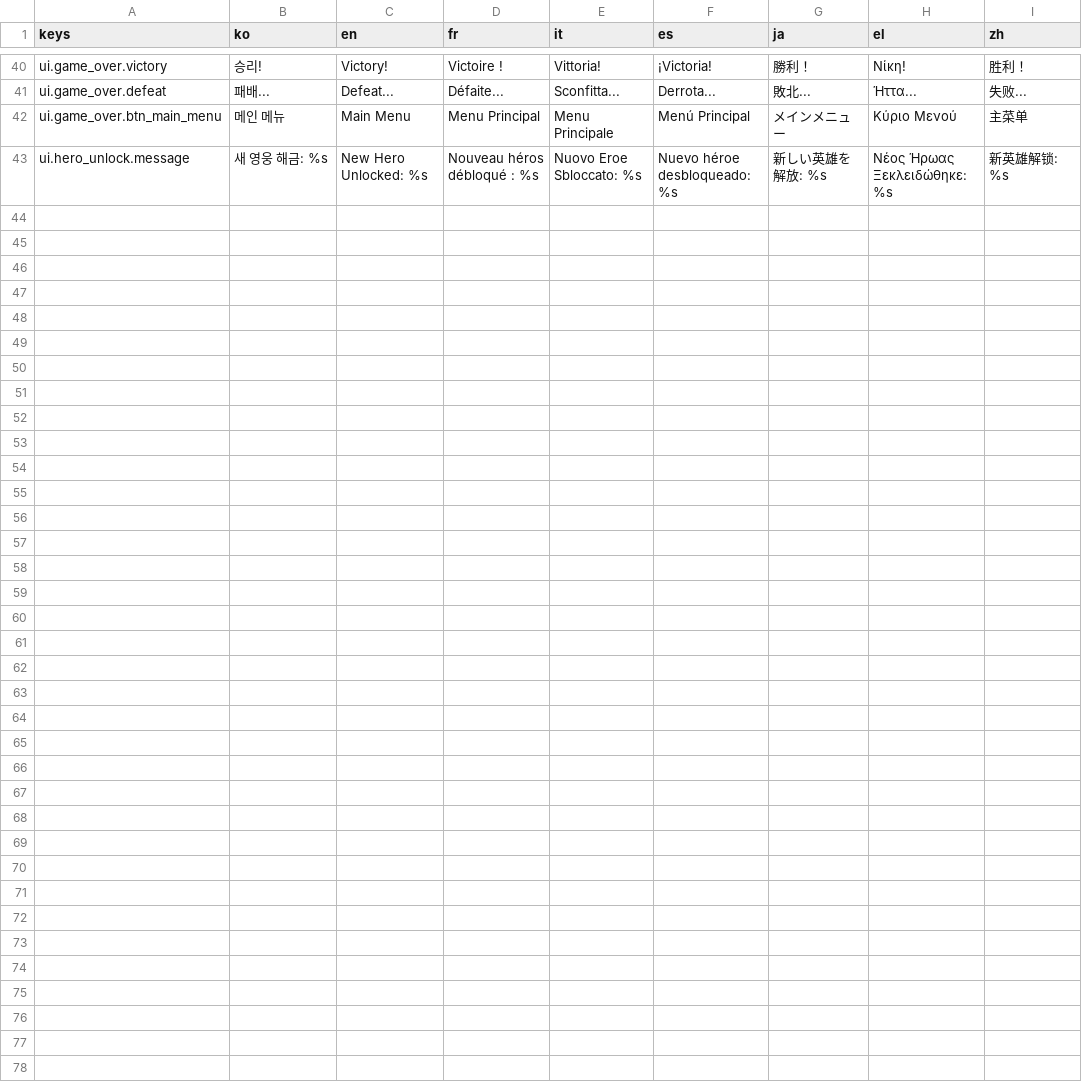
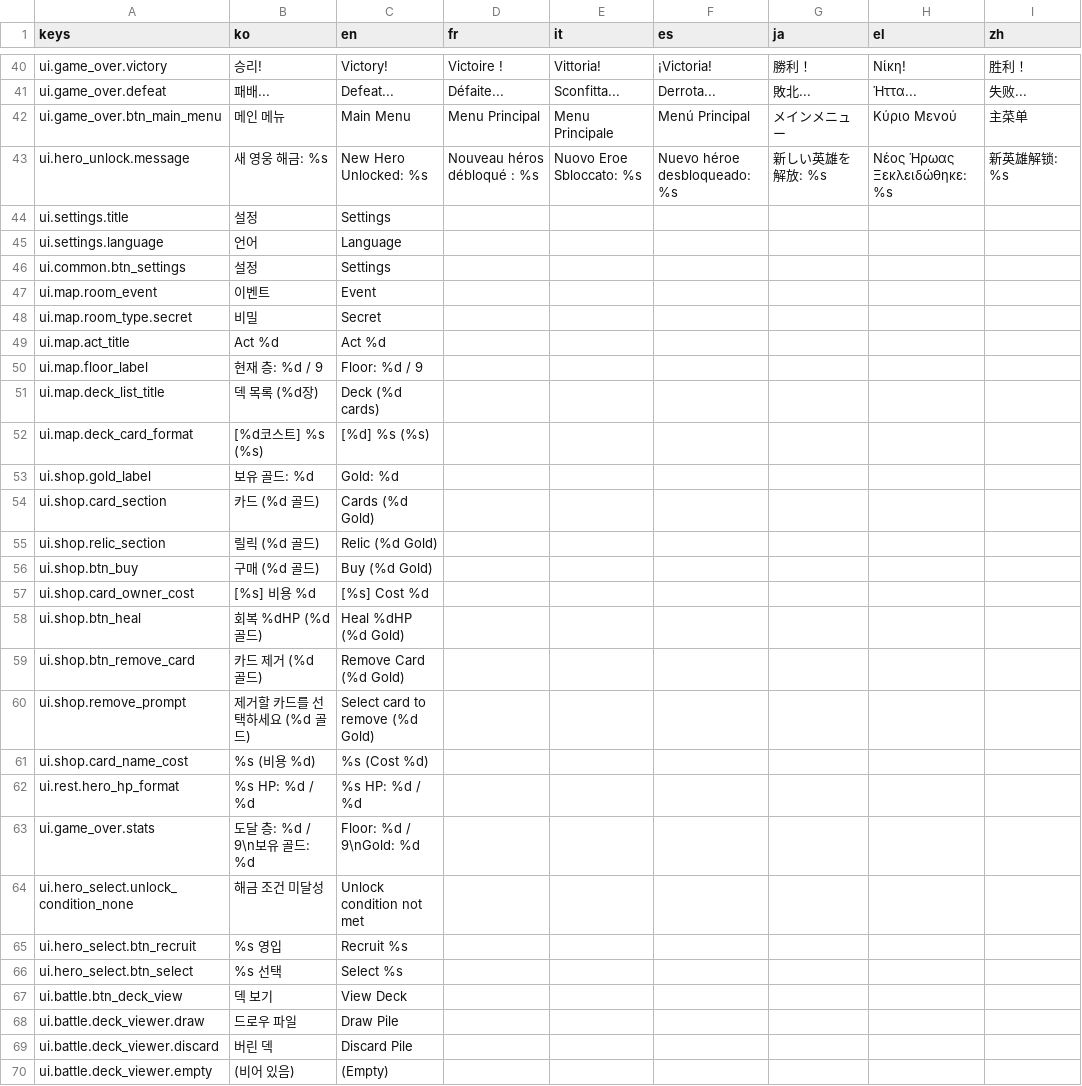
Before and after one commit to l980l/stsl, a CSV file: resources/translations/strings_ui.csv, drawn as a sheet; only a part is shown, gaps mark what is left out.

```diff
--- a/resources/translations/strings_ui.csv
+++ b/resources/translations/strings_ui.csv
@@ -43 +43,28 @@ ui.game_over.btn_main_menu,메인 메뉴,Main Menu,Menu Principal,Menu Principal
 ui.hero_unlock.message,새 영웅 해금: %s,New Hero Unlocked: %s,Nouveau héros débloqué : %s,Nuovo Eroe Sbloccato: %s,Nuevo héroe desbloqueado: %s,新しい英雄を解放: %s,Νέος Ήρωας Ξεκλειδώθηκε: %s,新英雄解锁: %s
+ui.settings.title,설정,Settings,,,,,,
+ui.settings.language,언어,Language,,,,,,
+ui.common.btn_settings,설정,Settings,,,,,,
+ui.map.room_event,이벤트,Event,,,,,,
+ui.map.room_type.secret,비밀,Secret,,,,,,
+ui.map.act_title,Act %d,Act %d,,,,,,
+ui.map.floor_label,현재 층: %d / 9,Floor: %d / 9,,,,,,
+ui.map.deck_list_title,덱 목록 (%d장),Deck (%d cards),,,,,,
+ui.map.deck_card_format,[%d코스트] %s (%s),[%d] %s (%s),,,,,,
+ui.shop.gold_label,보유 골드: %d,Gold: %d,,,,,,
+ui.shop.card_section,카드 (%d 골드),Cards (%d Gold),,,,,,
+ui.shop.relic_section,릴릭 (%d 골드),Relic (%d Gold),,,,,,
+ui.shop.btn_buy,구매 (%d 골드),Buy (%d Gold),,,,,,
+ui.shop.card_owner_cost,[%s] 비용 %d,[%s] Cost %d,,,,,,
+ui.shop.btn_heal,회복 %dHP (%d 골드),Heal %dHP (%d Gold),,,,,,
+ui.shop.btn_remove_card,카드 제거 (%d 골드),Remove Card (%d Gold),,,,,,
+ui.shop.remove_prompt,제거할 카드를 선택하세요 (%d 골드),Select card to remove (%d Gold),,,,,,
+ui.shop.card_name_cost,%s (비용 %d),%s (Cost %d),,,,,,
+ui.rest.hero_hp_format,%s HP: %d / %d,%s HP: %d / %d,,,,,,
+"ui.game_over.stats","도달 층: %d / 9\n보유 골드: %d","Floor: %d / 9\nGold: %d",,,,,,
+ui.hero_select.unlock_condition_none,해금 조건 미달성,Unlock condition not met,,,,,,
+ui.hero_select.btn_recruit,%s 영입,Recruit %s,,,,,,
+ui.hero_select.btn_select,%s 선택,Select %s,,,,,,
+ui.battle.btn_deck_view,덱 보기,View Deck,,,,,,
+ui.battle.deck_viewer.draw,드로우 파일,Draw Pile,,,,,,
+ui.battle.deck_viewer.discard,버린 덱,Discard Pile,,,,,,
+ui.battle.deck_viewer.empty,(비어 있음),(Empty),,,,,,
```
